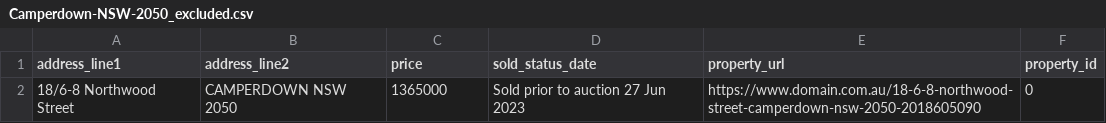
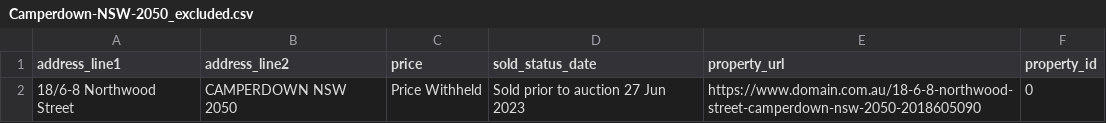
Before and after one commit to maanavssaggu/adrian_williams, a CSV file: data/price_excluded/Camperdown-NSW-2050_excluded.csv, drawn as a sheet.

```diff
--- a/data/price_excluded/Camperdown-NSW-2050_excluded.csv
+++ b/data/price_excluded/Camperdown-NSW-2050_excluded.csv
@@ -1,2 +1,2 @@
 address_line1,address_line2,price,sold_status_date,property_url,property_id
-18/6-8 Northwood Street,CAMPERDOWN NSW 2050,1365000,Sold prior to auction 27 Jun 2023,https://www.domain.com.au/18-6-8-northwood-street-camperdown-nsw-2050-2018605090,0
+18/6-8 Northwood Street,CAMPERDOWN NSW 2050,Price Withheld,Sold prior to auction 27 Jun 2023,https://www.domain.com.au/18-6-8-northwood-street-camperdown-nsw-2050-2018605090,0
```
Also changed, not shown: data/price_excluded/Newtown-nsw-2042_excluded.csv, data/price_excluded/earlwood-nsw-2206_excluded.csv, 6 other files.
